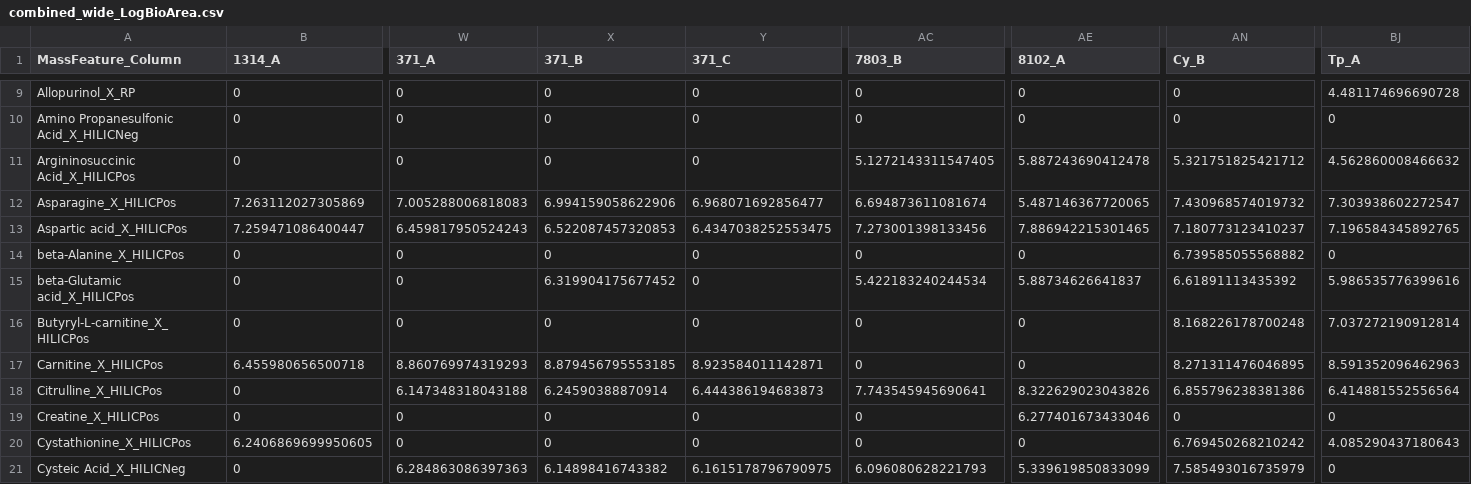
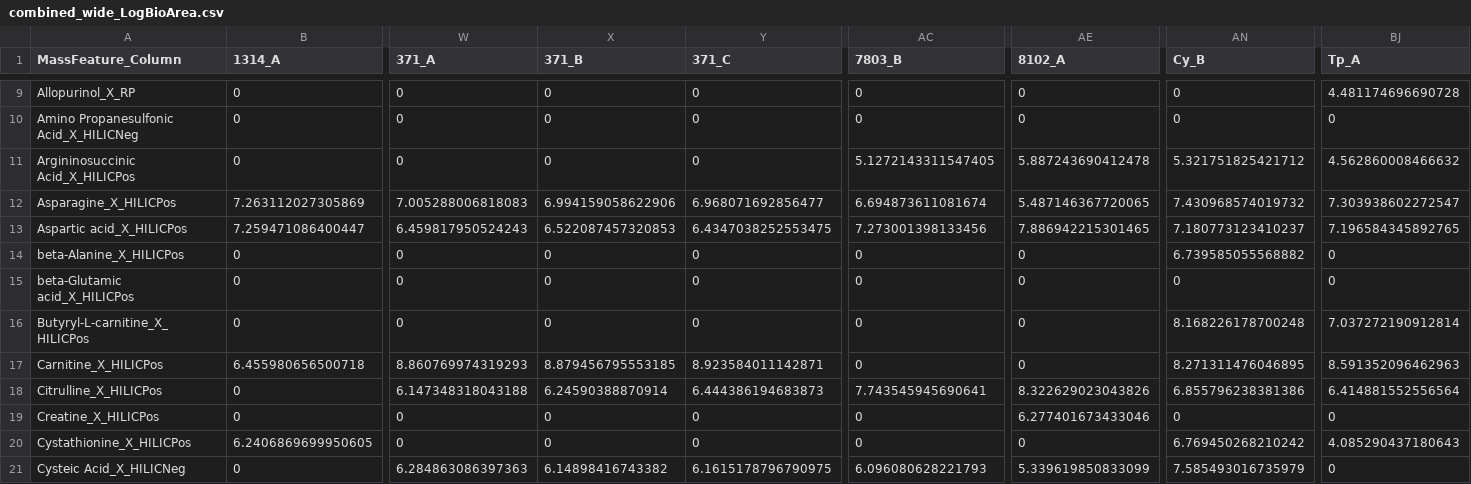
Before and after one commit to kheal/Gradients1_SemiTargeted3, a CSV file: Intermediates/Culture_Intermediates/combined_wide_LogBioArea.csv, drawn as a sheet; only a part is shown, gaps mark what is left out; the diff names each change by its address in the sheet, - before the commit and + after, or states it on an @@ line.

```diff
--- a/Intermediates/Culture_Intermediates/combined_wide_LogBioArea.csv
+++ b/Intermediates/Culture_Intermediates/combined_wide_LogBioArea.csv
-X15 (371_B): 6.319904175677452
+X15 (371_B): 0
-AC15 (7803_B): 5.422183240244534
+AC15 (7803_B): 0
-AE15 (8102_A): 5.88734626641837
+AE15 (8102_A): 0
-AN15 (Cy_B): 6.61891113435392
+AN15 (Cy_B): 0
-BJ15 (Tp_A): 5.986535776399616
+BJ15 (Tp_A): 0
```
Also changed, not shown: Intermediates/WideArea_withIDinfo_withCultureLogBioArea.csv, Intermediates/organs_wide_stand_withclusters.csv, 45 other files.
